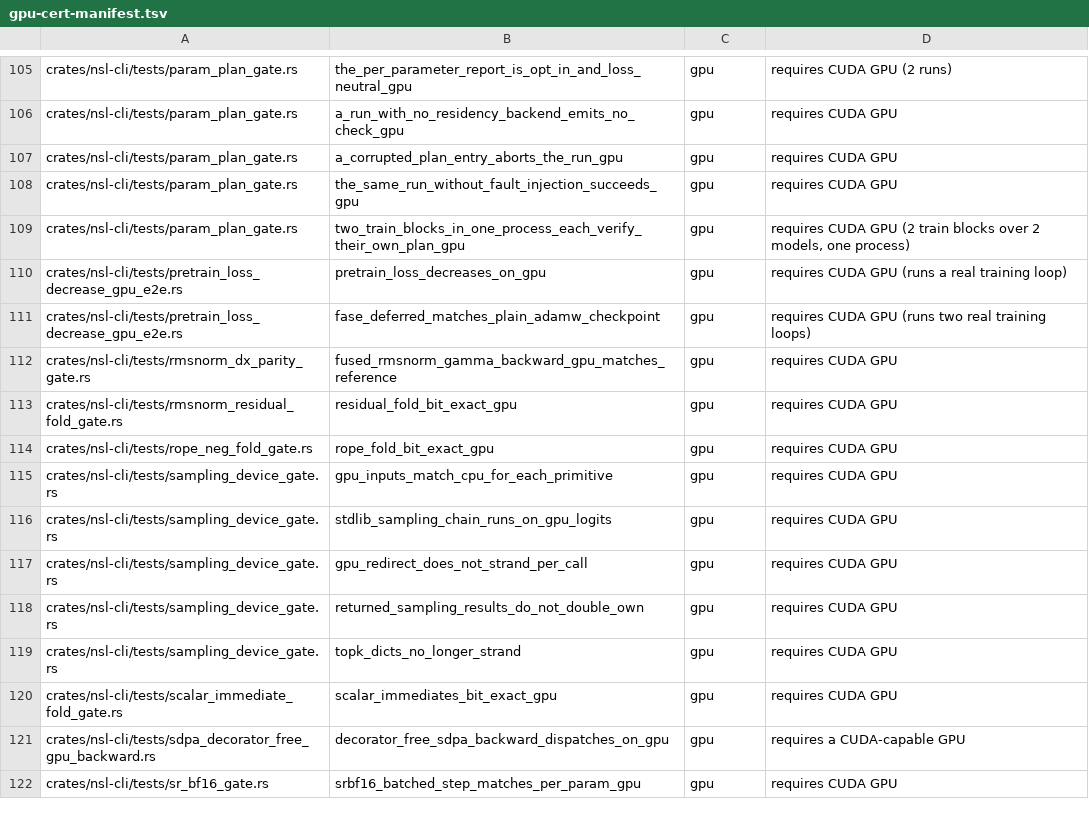
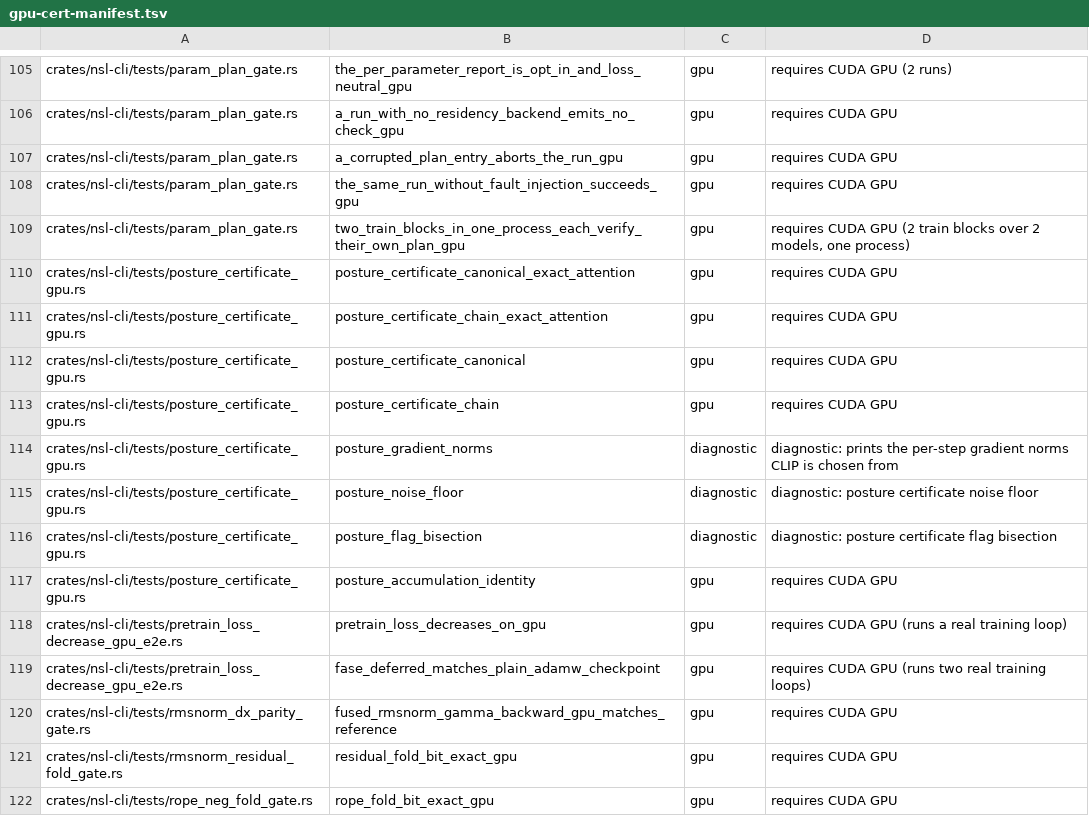
Before and after one commit to bwiemz/NSL, a TSV file: ci/gpu-cert-manifest.tsv, drawn as a sheet; only a part is shown, gaps mark what is left out; the shorter side is filled out with more unchanged rows.

```diff
--- a/ci/gpu-cert-manifest.tsv
+++ b/ci/gpu-cert-manifest.tsv
@@ -109,2 +109,10 @@ crates/nsl-cli/tests/param_plan_gate.rs	the_same_run_without_fault_injection_suc
 crates/nsl-cli/tests/param_plan_gate.rs	two_train_blocks_in_one_process_each_verify_their_own_plan_gpu	gpu	requires CUDA GPU (2 train blocks over 2 models, one process)
+crates/nsl-cli/tests/posture_certificate_gpu.rs	posture_certificate_canonical_exact_attention	gpu	requires CUDA GPU
+crates/nsl-cli/tests/posture_certificate_gpu.rs	posture_certificate_chain_exact_attention	gpu	requires CUDA GPU
+crates/nsl-cli/tests/posture_certificate_gpu.rs	posture_certificate_canonical	gpu	requires CUDA GPU
+crates/nsl-cli/tests/posture_certificate_gpu.rs	posture_certificate_chain	gpu	requires CUDA GPU
+crates/nsl-cli/tests/posture_certificate_gpu.rs	posture_gradient_norms	diagnostic	diagnostic: prints the per-step gradient norms CLIP is chosen from
+crates/nsl-cli/tests/posture_certificate_gpu.rs	posture_noise_floor	diagnostic	diagnostic: posture certificate noise floor
+crates/nsl-cli/tests/posture_certificate_gpu.rs	posture_flag_bisection	diagnostic	diagnostic: posture certificate flag bisection
+crates/nsl-cli/tests/posture_certificate_gpu.rs	posture_accumulation_identity	gpu	requires CUDA GPU
 crates/nsl-cli/tests/pretrain_loss_decrease_gpu_e2e.rs	pretrain_loss_decreases_on_gpu	gpu	requires CUDA GPU (runs a real training loop)
```
Also changed, not shown: 3 other files.
